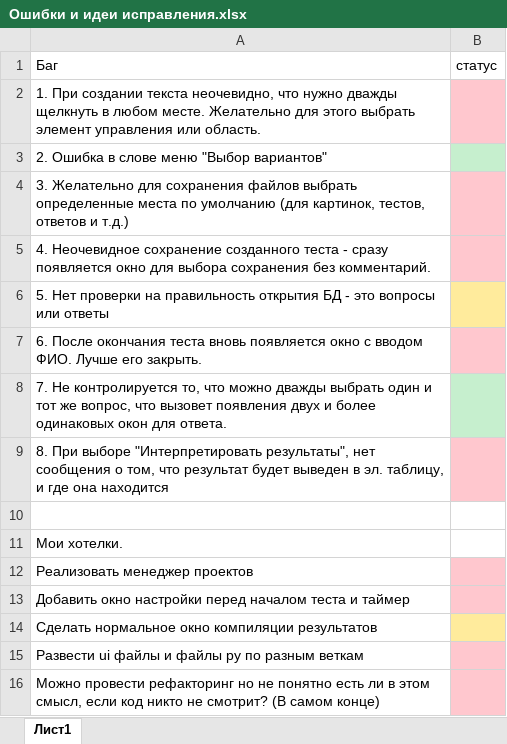
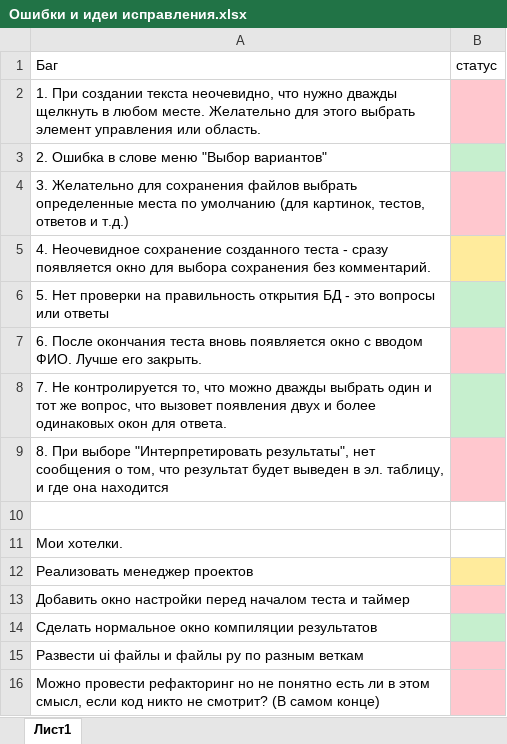
Before and after one commit to yymato/MapTest, an Excel workbook: Ошибки и идеи исправления.xlsx, sheet Лист1, drawn as a sheet; values as stored, in another font and other column widths than the file's, no borders; the diff names each change by its address in the sheet, - before the commit and + after, or states it on an @@ line.

Commit message:
Обновление таблицы с багами

```diff
--- a/Ошибки и идеи исправления.xlsx (sheet Лист1)
+++ b/Ошибки и идеи исправления.xlsx (sheet Лист1)
-B5 fill: #FFC7CE
+B5 fill: #FFEB9C
-B6 fill: #FFEB9C
+B6 fill: #C6EFCE
-B12 fill: #FFC7CE
+B12 fill: #FFEB9C
-B14 fill: #FFEB9C
+B14 fill: #C6EFCE
```
